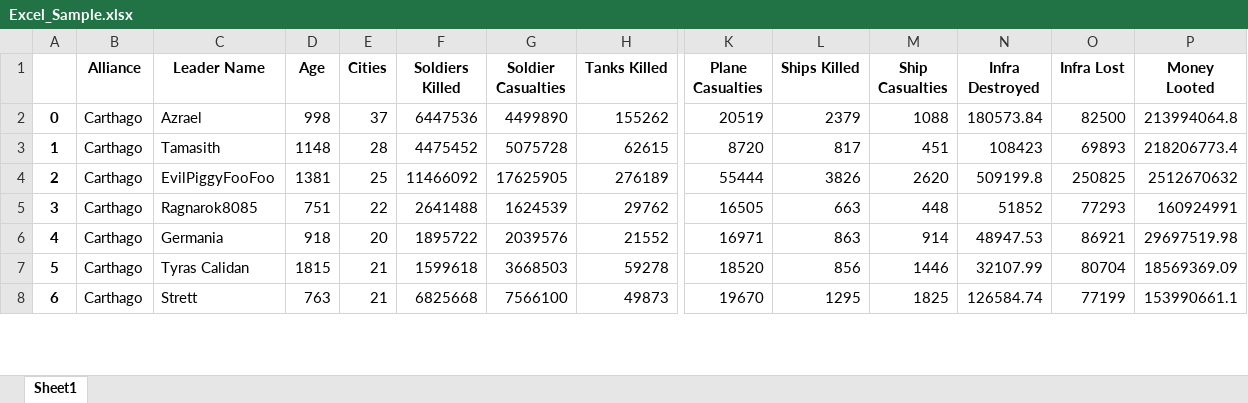
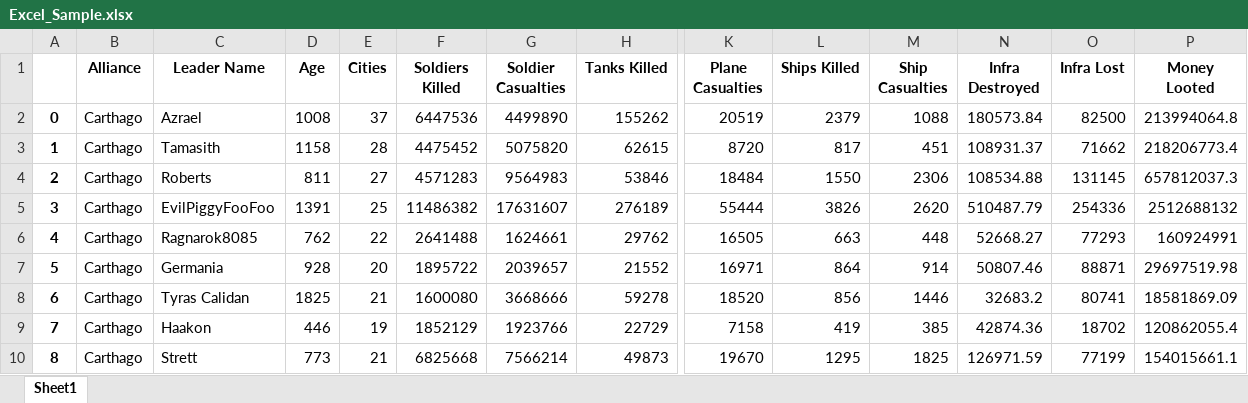
Before and after one commit to zhenyiplusone/Carthago-Discord-Bot, an Excel workbook: Excel_Sample.xlsx, sheet Sheet1, drawn as a sheet; only a part is shown, gaps mark what is left out; values as stored, in another font and other column widths than the file's, no borders; addresses are those after the commit; rows hold the shown columns only; the diff covers the shown part only; the diff names each change by its address in the sheet, - before the commit and + after, or states it on an @@ line.

```diff
--- a/Excel_Sample.xlsx (sheet Sheet1)
+++ b/Excel_Sample.xlsx (sheet Sheet1)
-D2 (Age): 998
+D2 (Age): 1008
-D3 (Age): 1148
+D3 (Age): 1158
-G3 (Soldier Casualties): 5075728
+G3 (Soldier Casualties): 5075820
-N3 (Infra Destroyed): 108423
+N3 (Infra Destroyed): 108931.37
-O3 (Infra Lost): 69893
+O3 (Infra Lost): 71662
+row 4: 2 | Carthago | Roberts | 811 | 27 | 4571283 | 9564983 | 53846 | 18484 | 1550 | 2306 | 108534.88 | 131145 | 657812037.3
@@ column A renumbered between rows 5 and 60 @@
-D5 (Age): 1381
+D5 (Age): 1391
-F5 (Soldiers Killed): 11466092
+F5 (Soldiers Killed): 11486382
-G5 (Soldier Casualties): 17625905
+G5 (Soldier Casualties): 17631607
-N5 (Infra Destroyed): 509199.8
+N5 (Infra Destroyed): 510487.79
-O5 (Infra Lost): 250825
+O5 (Infra Lost): 254336
-P5 (Money Looted): 2512670632
+P5 (Money Looted): 2512688132
-D6 (Age): 751
+D6 (Age): 762
-G6 (Soldier Casualties): 1624539
+G6 (Soldier Casualties): 1624661
-N6 (Infra Destroyed): 51852
+N6 (Infra Destroyed): 52668.27
-D7 (Age): 918
+D7 (Age): 928
-G7 (Soldier Casualties): 2039576
+G7 (Soldier Casualties): 2039657
-L7 (Ships Killed): 863
+L7 (Ships Killed): 864
-N7 (Infra Destroyed): 48947.53
+N7 (Infra Destroyed): 50807.46
-O7 (Infra Lost): 86921
+O7 (Infra Lost): 88871
-D8 (Age): 1815
+D8 (Age): 1825
-F8 (Soldiers Killed): 1599618
+F8 (Soldiers Killed): 1600080
-G8 (Soldier Casualties): 3668503
+G8 (Soldier Casualties): 3668666
-N8 (Infra Destroyed): 32107.99
+N8 (Infra Destroyed): 32683.2
-O8 (Infra Lost): 80704
+O8 (Infra Lost): 80741
-P8 (Money Looted): 18569369.09
+P8 (Money Looted): 18581869.09
+row 9: 7 | Carthago | Haakon | 446 | 19 | 1852129 | 1923766 | 22729 | 7158 | 419 | 385 | 42874.36 | 18702 | 120862055.4
-D10 (Age): 763
+D10 (Age): 773
-G10 (Soldier Casualties): 7566100
+G10 (Soldier Casualties): 7566214
-N10 (Infra Destroyed): 126584.74
+N10 (Infra Destroyed): 126971.59
-P10 (Money Looted): 153990661.1
+P10 (Money Looted): 154015661.1
```
Also changed, not shown: 98 added rows, 12 removed rows and 73 edited cells elsewhere in this sheet, 5 other files.
